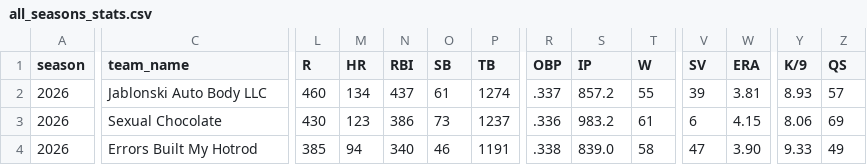
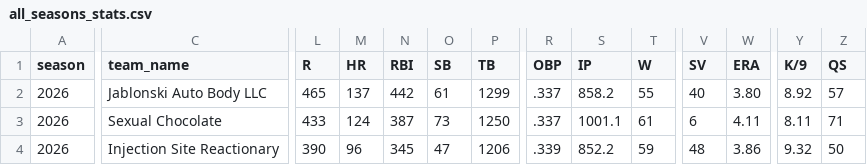
Before and after one commit to mzaiger/Fantasy_Lifetime_Stats, a CSV file: all_seasons_stats.csv, drawn as a sheet; only a part is shown, gaps mark what is left out; the diff covers the shown part only; the diff names each change by its address in the sheet, - before the commit and + after, or states it on an @@ line.

```diff
--- a/all_seasons_stats.csv
+++ b/all_seasons_stats.csv
-L2 (R): 460
+L2 (R): 465
-M2 (HR): 134
+M2 (HR): 137
-N2 (RBI): 437
+N2 (RBI): 442
-P2 (TB): 1274
+P2 (TB): 1299
-S2 (IP): 857.2
+S2 (IP): 858.2
-V2 (SV): 39
+V2 (SV): 40
-W2 (ERA): 3.81
+W2 (ERA): 3.80
-Y2 (K/9): 8.93
+Y2 (K/9): 8.92
-L3 (R): 430
+L3 (R): 433
-M3 (HR): 123
+M3 (HR): 124
-N3 (RBI): 386
+N3 (RBI): 387
-P3 (TB): 1237
+P3 (TB): 1250
-R3 (OBP): .336
+R3 (OBP): .337
-S3 (IP): 983.2
+S3 (IP): 1001.1
-W3 (ERA): 4.15
+W3 (ERA): 4.11
-Y3 (K/9): 8.06
+Y3 (K/9): 8.11
-Z3 (QS): 69
+Z3 (QS): 71
-C4 (team_name): Errors Built My Hotrod
+C4 (team_name): Injection Site Reactionary
-L4 (R): 385
+L4 (R): 390
-M4 (HR): 94
+M4 (HR): 96
-N4 (RBI): 340
+N4 (RBI): 345
-O4 (SB): 46
+O4 (SB): 47
-P4 (TB): 1191
+P4 (TB): 1206
-R4 (OBP): .338
+R4 (OBP): .339
-S4 (IP): 839.0
+S4 (IP): 852.2
-T4 (W): 58
+T4 (W): 59
-V4 (SV): 47
+V4 (SV): 48
-W4 (ERA): 3.90
+W4 (ERA): 3.86
-Y4 (K/9): 9.33
+Y4 (K/9): 9.32
-Z4 (QS): 49
+Z4 (QS): 50
```
Also changed, not shown: 88 edited cells elsewhere in this file, 1 other file.
